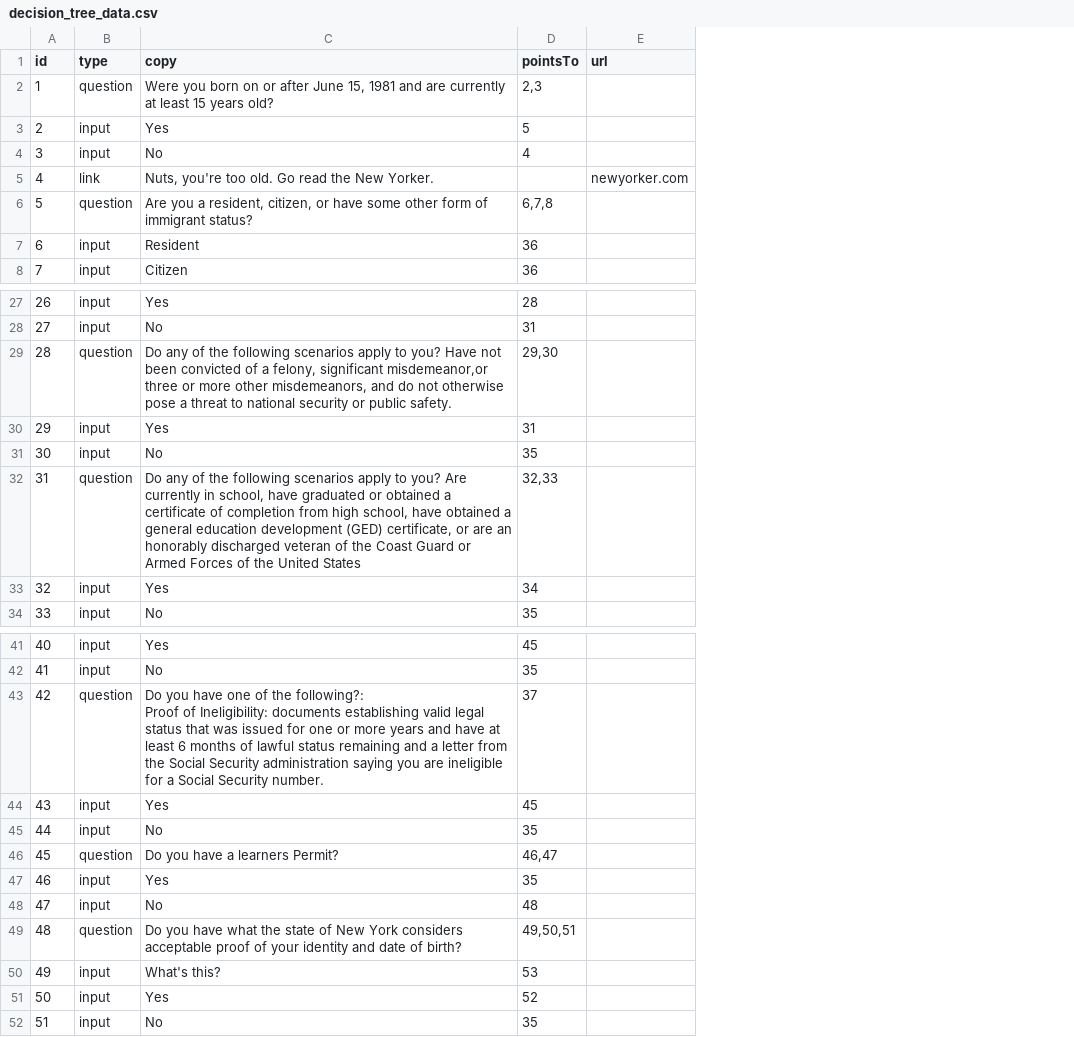
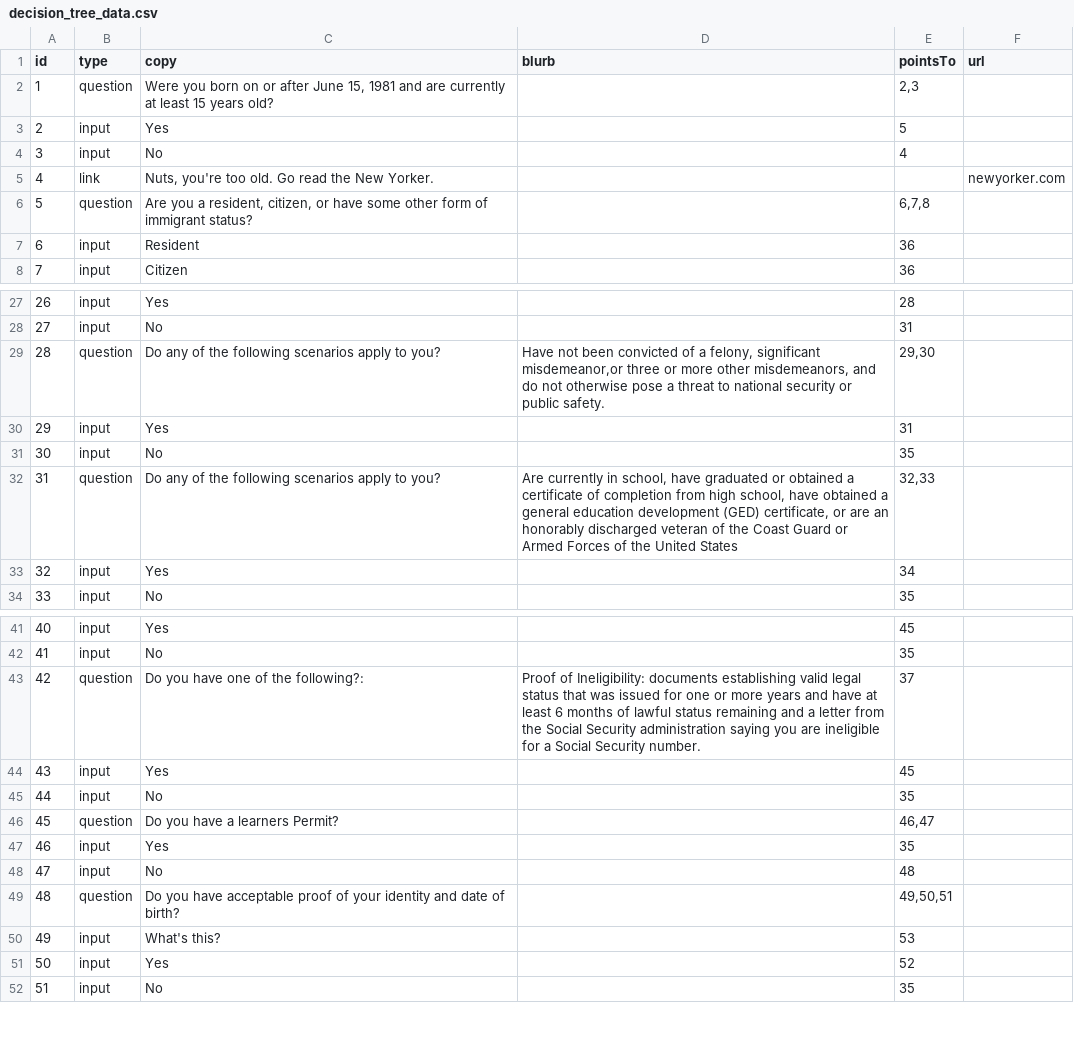
Before and after one commit to cosmicBboy/fibi-bot, a CSV file: data/csv/decision_tree_data.csv, drawn as a sheet; only a part is shown, gaps mark what is left out; ↵ is a line break in a cell; the diff names each change by its address in the sheet, - before the commit and + after, or states it on an @@ line.

Commit message:
added blurb field, incorporate into messages

```diff
--- a/data/csv/decision_tree_data.csv
+++ b/data/csv/decision_tree_data.csv
+column D (blurb), rows 29-32: Have not been convicted of a felony, significant misdemeanor,or three or more other misdemeanors, and do not otherwise pose a threat to national security or public safety. |  |  | Are currently in school, have graduated or obtained a certificate of completion from high school, have obtained a general education development (GED) certificate, or are an honorably discharged veteran of the Coast Guard or Armed Forces of the United States; row 43: Proof of Ineligibility: documents establishing valid legal status that was issued for one or more years and have at least 6 months of lawful status remaining and a letter from the Social Security administration saying you are ineligible for a Social Security number.
-C29 (copy): …to you? Have not been convicted of a felony, significant misdemeanor,or three or more other misdemeanors, and do not otherwise pose a threat to national security or public safety.
+C29 (copy): …to you?
-C32 (copy): …to you? Are currently in school, have graduated or obtained a certificate of completion from high school, have obtained a general education development (GED) certificate, or are an honorably discharged veteran of the Coast Guard or Armed Forces of the United States
+C32 (copy): …to you?
-C43 (copy): …the following?: ↵ Proof of Ineligibility: documents establishing valid legal status that was issued for one or more years and have at least 6 months of lawful status remaining and a letter from the Social Security administration saying you are ineligible for a Social Security number.
+C43 (copy): …the following?:
-C49 (copy): …you have what the state of New York considers acceptable proof…
+C49 (copy): …you have acceptable proof…
```
Also changed, not shown: 2 other files.
